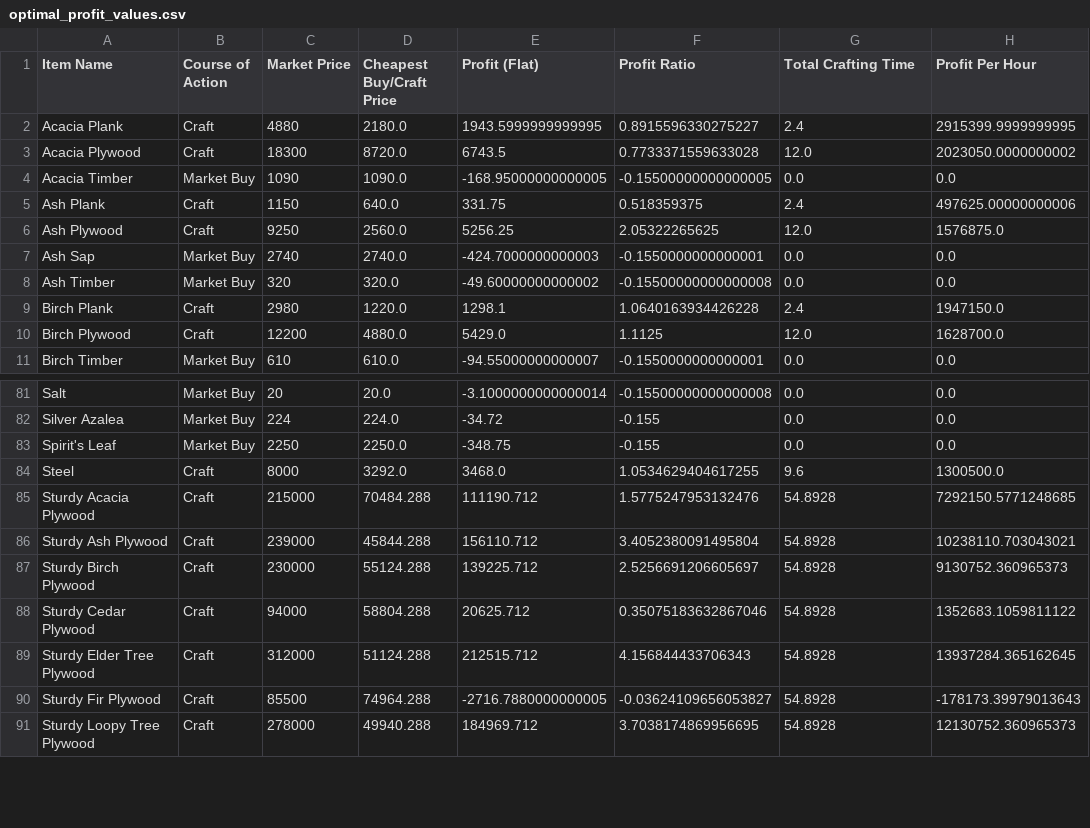
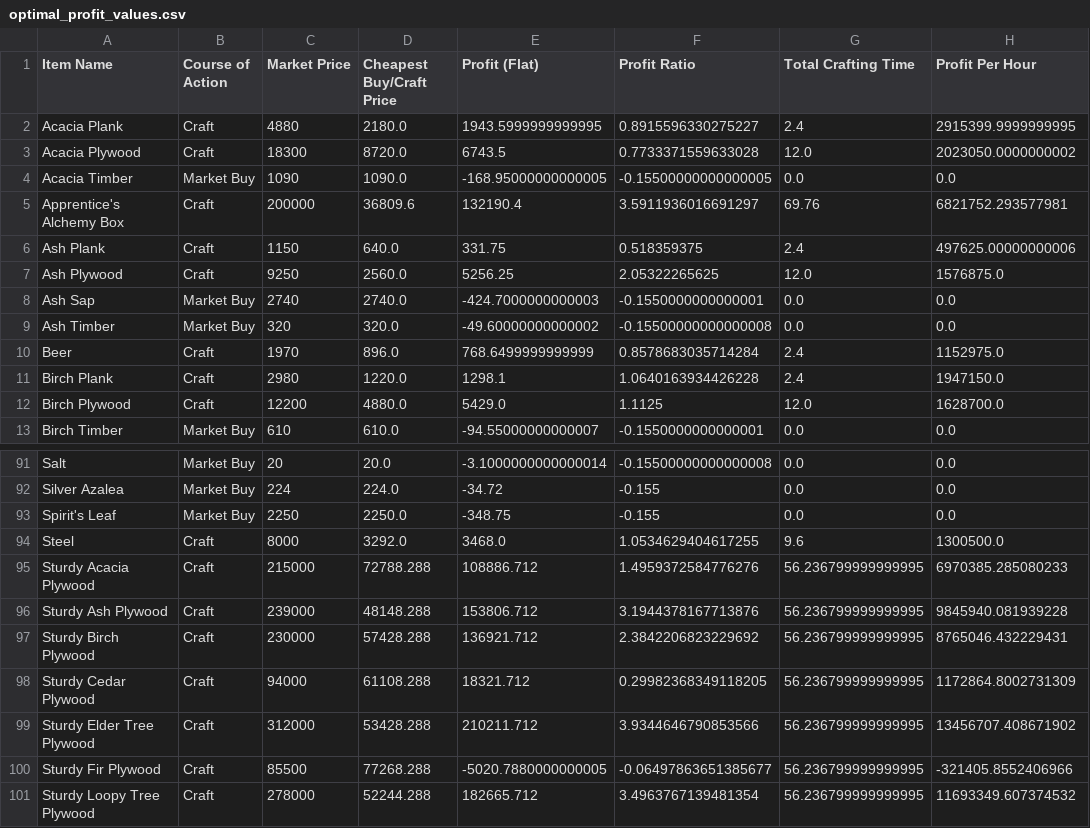
Before and after one commit to NekoFluff/CraftProfit, a CSV file: Profit/optimal_profit_values.csv, drawn as a sheet; only a part is shown, gaps mark what is left out; the diff covers the shown part only.

```diff
--- a/Profit/optimal_profit_values.csv
+++ b/Profit/optimal_profit_values.csv
@@ -4,2 +4,3 @@ Acacia Plywood,Craft,18300,8720.0,6743.5,0.7733371559633028,12.0,2023050.0000000
 Acacia Timber,Market Buy,1090,1090.0,-168.95000000000005,-0.15500000000000005,0.0,0.0
+Apprentice's Alchemy Box,Craft,200000,36809.6,132190.4,3.5911936016691297,69.76,6821752.293577981
 Ash Plank,Craft,1150,640.0,331.75,0.518359375,2.4,497625.00000000006
@@ -8,2 +9,3 @@ Ash Sap,Market Buy,2740,2740.0,-424.7000000000003,-0.1550000000000001,0.0,0.0
 Ash Timber,Market Buy,320,320.0,-49.60000000000002,-0.15500000000000008,0.0,0.0
+Beer,Craft,1970,896.0,768.6499999999999,0.8578683035714284,2.4,1152975.0
 Birch Plank,Craft,2980,1220.0,1298.1,1.0640163934426228,2.4,1947150.0
@@ -84,8 +94,8 @@ Spirit's Leaf,Market Buy,2250,2250.0,-348.75,-0.155,0.0,0.0
 Steel,Craft,8000,3292.0,3468.0,1.0534629404617255,9.6,1300500.0
-Sturdy Acacia Plywood,Craft,215000,70484.288,111190.712,1.5775247953132476,54.8928,7292150.5771248685
-Sturdy Ash Plywood,Craft,239000,45844.288,156110.712,3.4052380091495804,54.8928,10238110.703043021
-Sturdy Birch Plywood,Craft,230000,55124.288,139225.712,2.5256691206605697,54.8928,9130752.360965373
-Sturdy Cedar Plywood,Craft,94000,58804.288,20625.712,0.35075183632867046,54.8928,1352683.1059811122
-Sturdy Elder Tree Plywood,Craft,312000,51124.288,212515.712,4.156844433706343,54.8928,13937284.365162645
-Sturdy Fir Plywood,Craft,85500,74964.288,-2716.7880000000005,-0.03624109656053827,54.8928,-178173.39979013643
-Sturdy Loopy Tree Plywood,Craft,278000,49940.288,184969.712,3.7038174869956695,54.8928,12130752.360965373
+Sturdy Acacia Plywood,Craft,215000,72788.288,108886.712,1.4959372584776276,56.236799999999995,6970385.285080233
+Sturdy Ash Plywood,Craft,239000,48148.288,153806.712,3.1944378167713876,56.236799999999995,9845940.081939228
+Sturdy Birch Plywood,Craft,230000,57428.288,136921.712,2.3842206823229692,56.236799999999995,8765046.432229431
+Sturdy Cedar Plywood,Craft,94000,61108.288,18321.712,0.29982368349118205,56.236799999999995,1172864.8002731309
+Sturdy Elder Tree Plywood,Craft,312000,53428.288,210211.712,3.9344646790853566,56.236799999999995,13456707.408671902
+Sturdy Fir Plywood,Craft,85500,77268.288,-5020.7880000000005,-0.06497863651385677,56.236799999999995,-321405.8552406966
+Sturdy Loopy Tree Plywood,Craft,278000,52244.288,182665.712,3.4963767139481354,56.236799999999995,11693349.607374532
```
Also changed, not shown: 9 added rows and 46 edited cells elsewhere in this file, Profit/hand_craft_profit_values.csv, Profit/market_craft_profit_values.csv, 20 other files.
